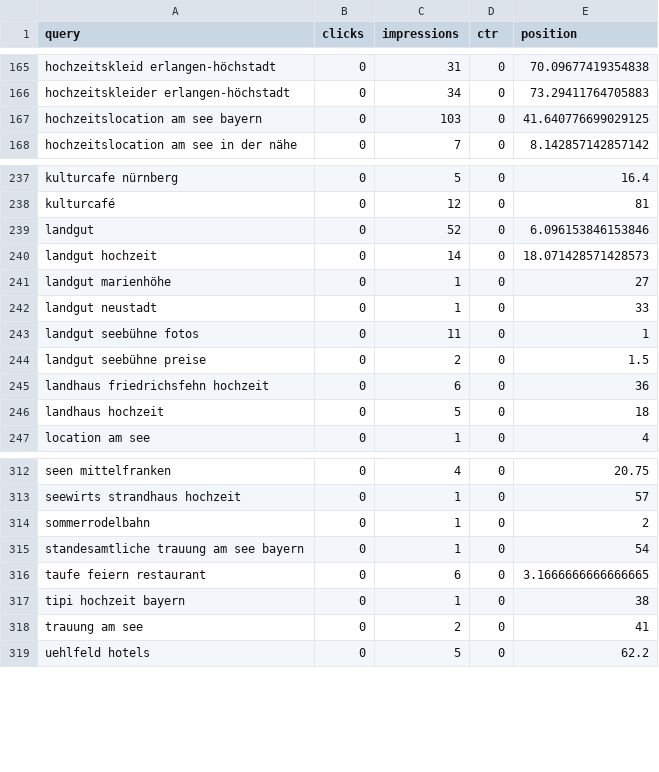
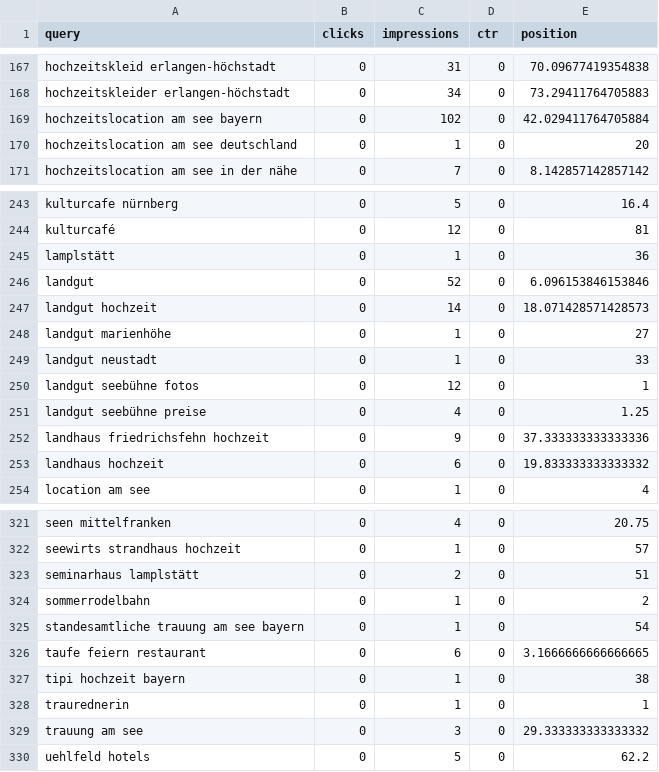
Before and after one commit to jonashildenbrand2710/landgut-seebuehne-vercel, a CSV file: docs/migration/google-search-console/search-queries.csv, drawn as a sheet; only a part is shown, gaps mark what is left out; the diff covers the shown part only.

```diff
--- a/docs/migration/google-search-console/search-queries.csv
+++ b/docs/migration/google-search-console/search-queries.csv
@@ -166,3 +168,4 @@ hochzeitskleid erlangen-höchstadt,0,31,0,70.09677419354838
 hochzeitskleider erlangen-höchstadt,0,34,0,73.29411764705883
-hochzeitslocation am see bayern,0,103,0,41.640776699029125
+hochzeitslocation am see bayern,0,102,0,42.029411764705884
+hochzeitslocation am see deutschland,0,1,0,20
 hochzeitslocation am see in der nähe,0,7,0,8.142857142857142
@@ -238,2 +244,3 @@ kulturcafe nürnberg,0,5,0,16.4
 kulturcafé,0,12,0,81
+lamplstätt,0,1,0,36
 landgut,0,52,0,6.096153846153846
@@ -242,6 +249,6 @@ landgut marienhöhe,0,1,0,27
 landgut neustadt,0,1,0,33
-landgut seebühne fotos,0,11,0,1
-landgut seebühne preise,0,2,0,1.5
-landhaus friedrichsfehn hochzeit,0,6,0,36
-landhaus hochzeit,0,5,0,18
+landgut seebühne fotos,0,12,0,1
+landgut seebühne preise,0,4,0,1.25
+landhaus friedrichsfehn hochzeit,0,9,0,37.333333333333336
+landhaus hochzeit,0,6,0,19.833333333333332
 location am see,0,1,0,4
@@ -313,2 +322,3 @@ seen mittelfranken,0,4,0,20.75
 seewirts strandhaus hochzeit,0,1,0,57
+seminarhaus lamplstätt,0,2,0,51
 sommerrodelbahn,0,1,0,2
@@ -317,3 +327,4 @@ taufe feiern restaurant,0,6,0,3.1666666666666665
 tipi hochzeit bayern,0,1,0,38
-trauung am see,0,2,0,41
+traurednerin,0,1,0,1
+trauung am see,0,3,0,29.333333333333332
 uehlfeld hotels,0,5,0,62.2
```
Also changed, not shown: 9 added rows, 2 removed rows and 88 edited cells elsewhere in this file, docs/migration/google-search-console/search-daily.csv, docs/migration/google-search-console/search-device.csv, 9 other files.
